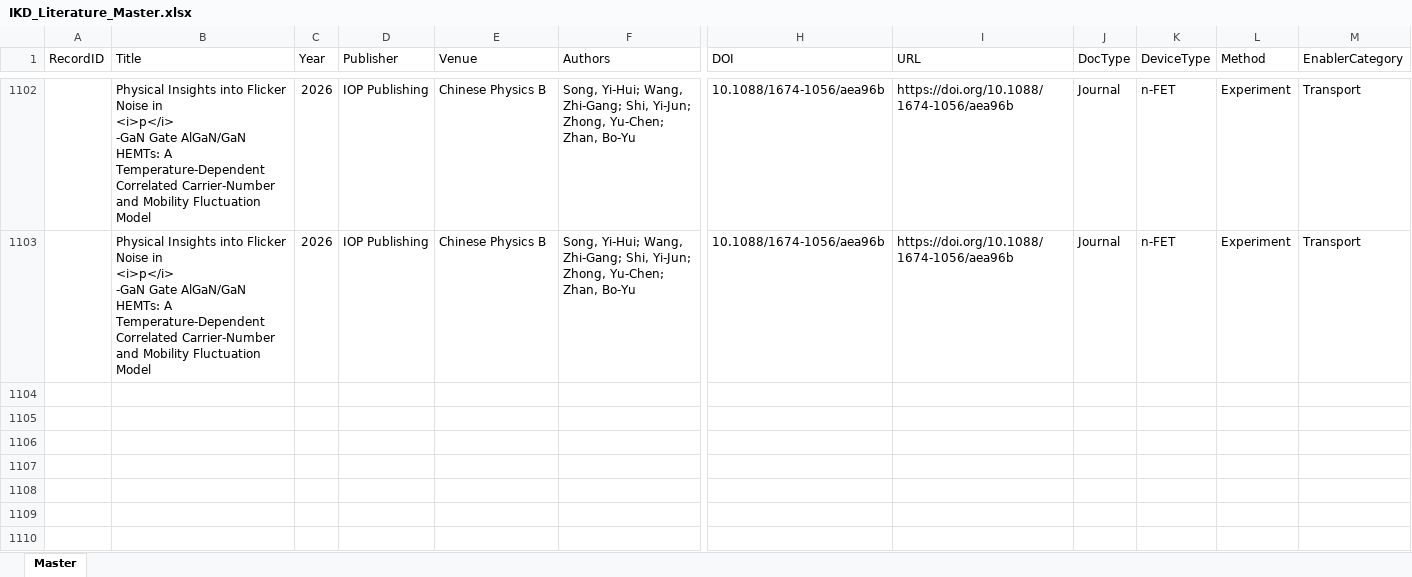
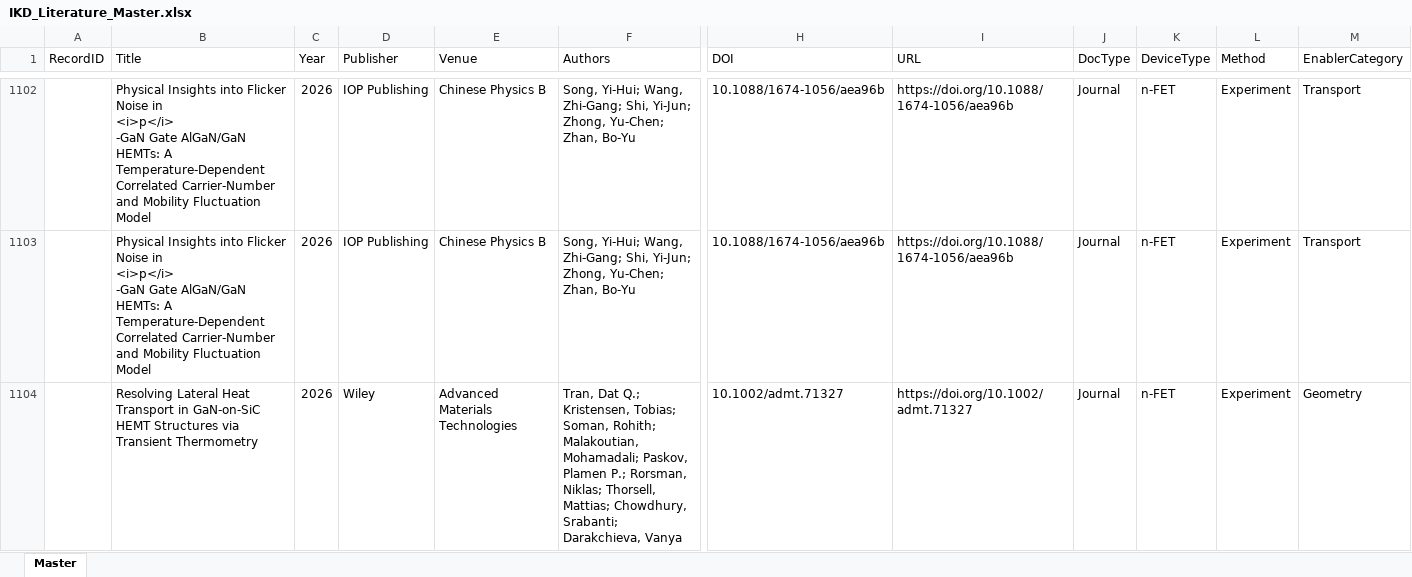
Before and after one commit to kainlulow/IKD_GaN_CMOS, an Excel workbook: 01_literature/IKD_Literature_Master.xlsx, sheet Master, drawn as a sheet; only a part is shown, gaps mark what is left out; values as stored, in another font and other column widths than the file's, no borders; rows hold the shown columns only; the diff names each change by its address in the sheet, - before the commit and + after, or states it on an @@ line.

```diff
--- a/01_literature/IKD_Literature_Master.xlsx (sheet Master)
+++ b/01_literature/IKD_Literature_Master.xlsx (sheet Master)
+row 1104:  | Resolving Lateral Heat Transport in GaN‐on‐SiC HEMT Structures via Transient Thermometry | 2026 | Wiley | Advanced Materials Technologies | Tran, Dat Q.; Kristensen, Tobias; Soman, Rohith; Malakoutian, Mohamadali; Paskov, Plamen P.; Rorsman, Niklas; Thorsell, Mattias; Chowdhury, Srabanti; Darakchieva, Vanya | 10.1002/admt.71327 | https://doi.org/10.1002/admt.71327 | Journal | n-FET | Experiment | Geometry
```
Also changed, not shown: 3 other files.
